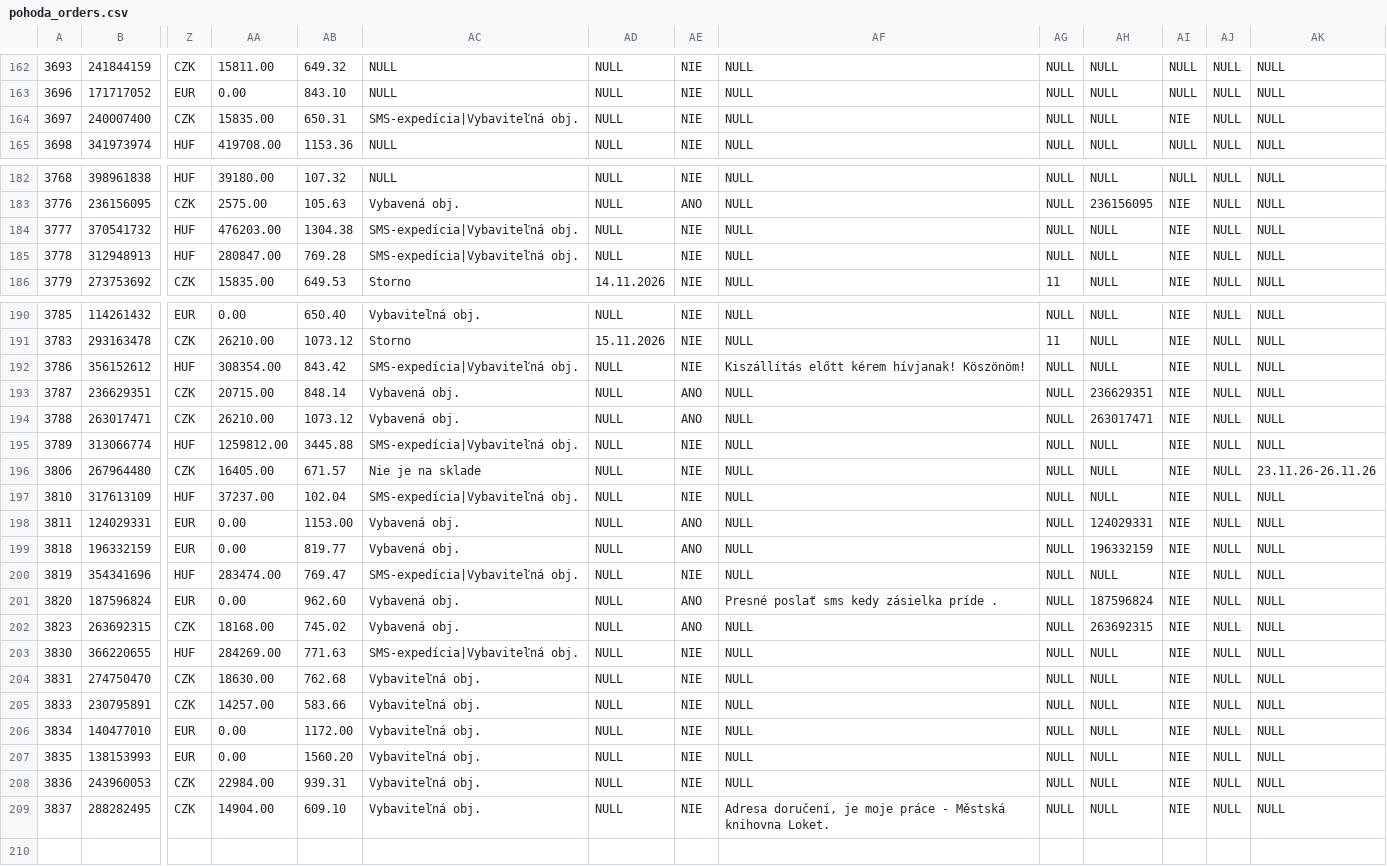
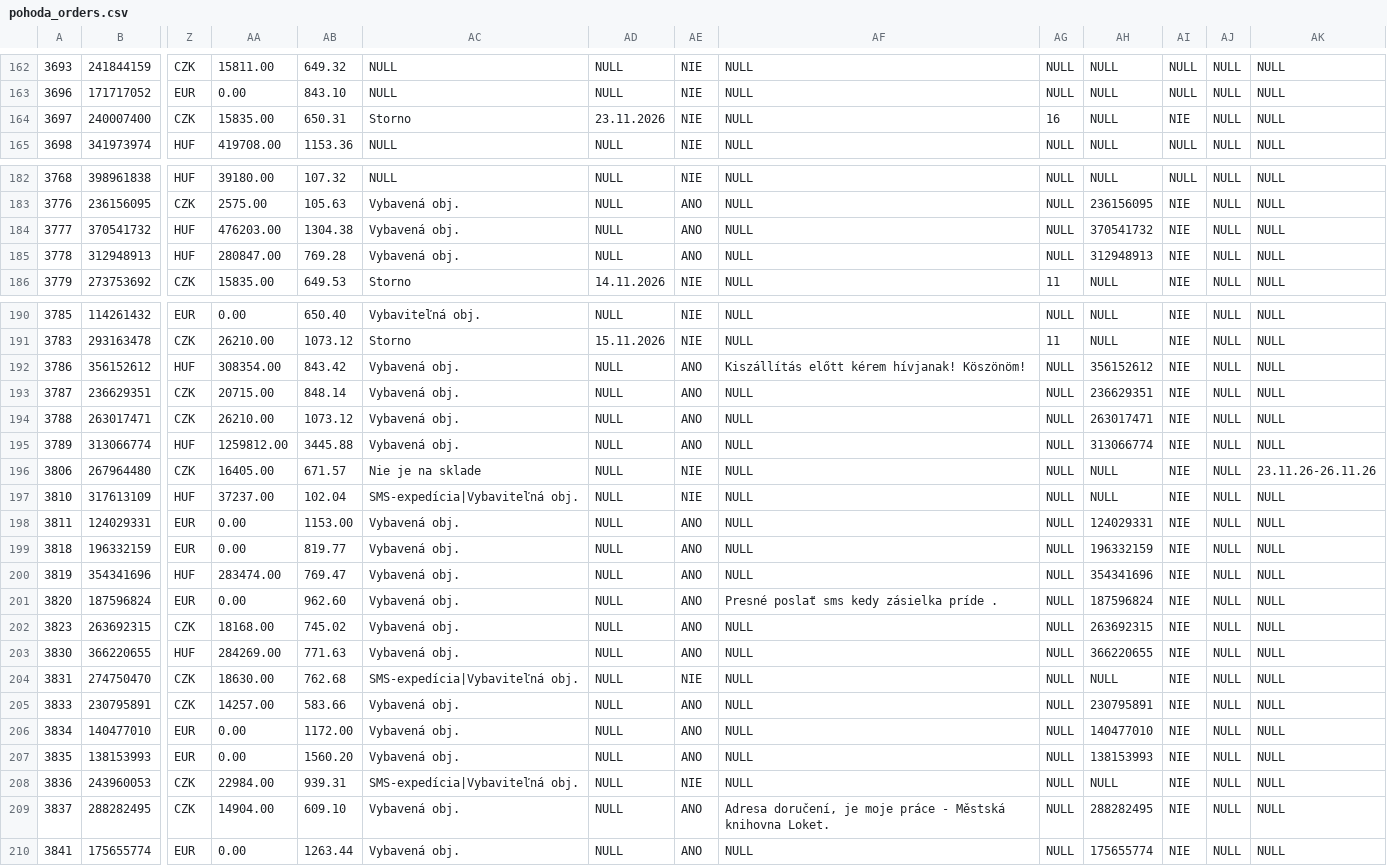
Before and after one commit to siso9993/orders-api, a CSV file: api/pohoda_orders.csv, drawn as a sheet; only a part is shown, gaps mark what is left out; rows hold the shown columns only; the diff names each change by its address in the sheet, - before the commit and + after, or states it on an @@ line.

```diff
--- a/api/pohoda_orders.csv
+++ b/api/pohoda_orders.csv
-AC164: SMS-expedícia|Vybaviteľná obj.
+AC164: Storno
-AD164: NULL
+AD164: 23.11.2026
-AG164: NULL
+AG164: 16
-AC184:AC185: SMS-expedícia|Vybaviteľná obj.
+AC184:AC185: Vybavená obj.
-AE184:AE185: NIE
+AE184:AE185: ANO
-AH184: NULL
+AH184: 370541732
-AH185: NULL
+AH185: 312948913
-AC192: SMS-expedícia|Vybaviteľná obj.
+AC192: Vybavená obj.
-AE192: NIE
+AE192: ANO
-AH192: NULL
+AH192: 356152612
-AC195: SMS-expedícia|Vybaviteľná obj.
+AC195: Vybavená obj.
-AE195: NIE
+AE195: ANO
-AH195: NULL
+AH195: 313066774
-AC200: SMS-expedícia|Vybaviteľná obj.
+AC200: Vybavená obj.
-AE200: NIE
+AE200: ANO
-AH200: NULL
+AH200: 354341696
-AC203: SMS-expedícia|Vybaviteľná obj.
+AC203: Vybavená obj.
-AE203: NIE
+AE203: ANO
-AH203: NULL
+AH203: 366220655
-AC204: Vybaviteľná obj.
+AC204: SMS-expedícia|Vybaviteľná obj.
-AC205:AC207: Vybaviteľná obj.
+AC205:AC207: Vybavená obj.
-AE205:AE207: NIE
+AE205:AE207: ANO
-AH205: NULL
+AH205: 230795891
-AH206: NULL
+AH206: 140477010
-AH207: NULL
+AH207: 138153993
-AC208: Vybaviteľná obj.
+AC208: SMS-expedícia|Vybaviteľná obj.
-AC209: Vybaviteľná obj.
+AC209: Vybavená obj.
-AE209: NIE
+AE209: ANO
-AH209: NULL
+AH209: 288282495
+row 210: 3841 | 175655774 | EUR | 0.00 | 1263.44 | Vybavená obj. | NULL | ANO | NULL | NULL | 175655774 | NIE | NULL | NULL
```
